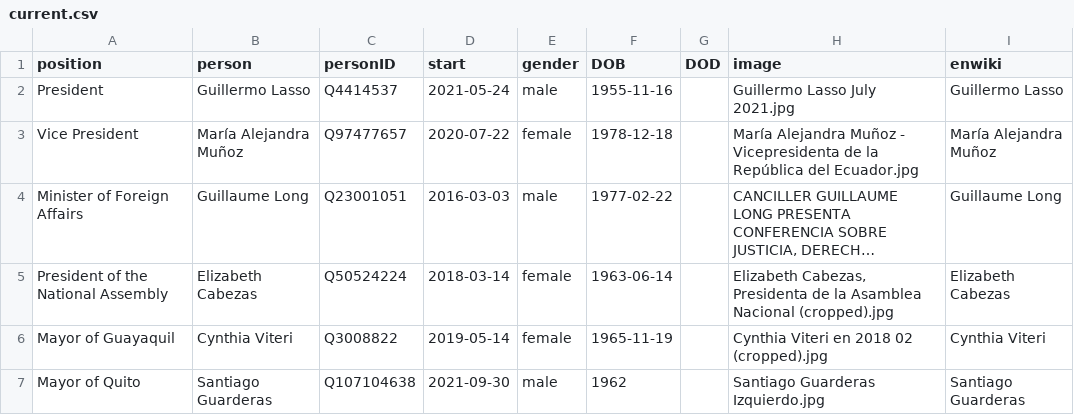
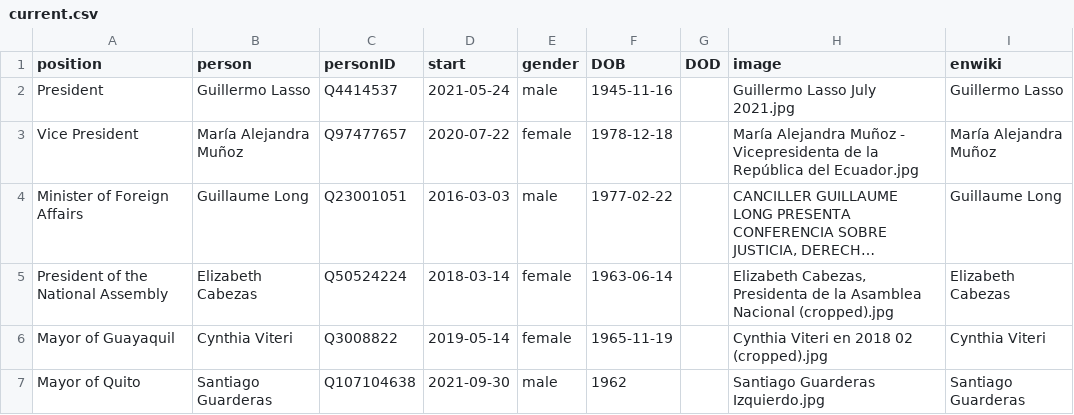
Before and after one commit to every-politician-scrapers/ecuador-ministers, a CSV file: html/current.csv, drawn as a sheet; long unchanged cells end in ….

```diff
--- a/html/current.csv
+++ b/html/current.csv
@@ -1,3 +1,3 @@
 position,person,personID,start,gender,DOB,DOD,image,enwiki
-President,Guillermo Lasso,Q4414537,2021-05-24,male,1955-11-16,,Guillermo Lasso July 2021.jpg,Guillermo Lasso
+President,Guillermo Lasso,Q4414537,2021-05-24,male,1945-11-16,,Guillermo Lasso July 2021.jpg,Guillermo Lasso
 Vice President,María Alejandra Muñoz,Q97477657,2020-07-22,female,1978-12-18,,María Alejandra Muñoz - Vicepresidenta de la República del Ecuador.jpg,María Alejandra Muñoz
```
Also changed, not shown: html/holders21.csv.
